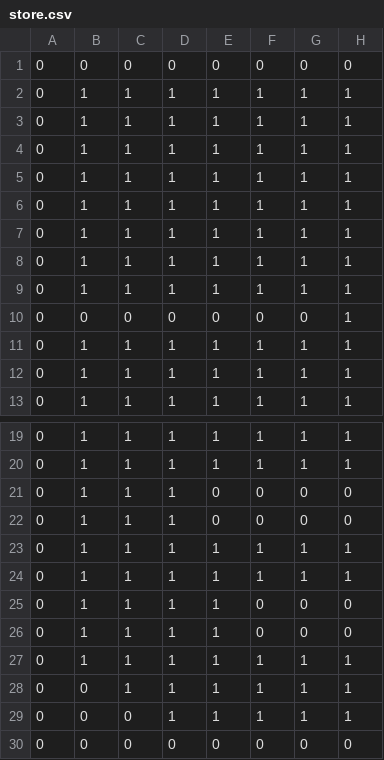
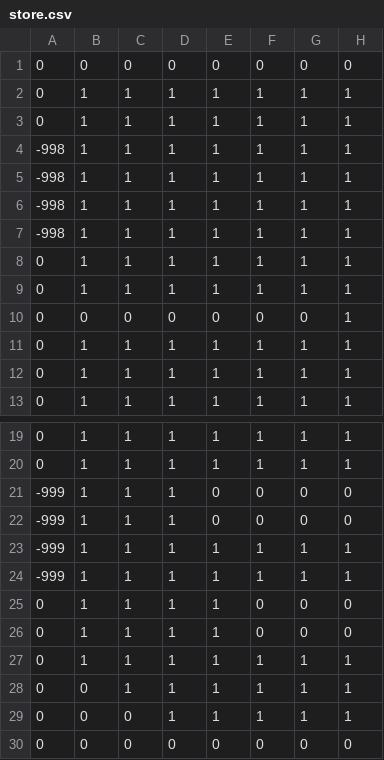
Before and after one commit to mennenoeh/RealTime3DwithPython, a CSV file: RayCasting_Map/store.csv, drawn as a sheet; only a part is shown, gaps mark what is left out; the diff names each change by its address in the sheet, - before the commit and + after, or states it on an @@ line.

```diff
--- a/RayCasting_Map/store.csv
+++ b/RayCasting_Map/store.csv
-A4:A7: 0
+A4:A7: -998
-A21:A24: 0
+A21:A24: -999
```
Also changed, not shown: 4 other files.
